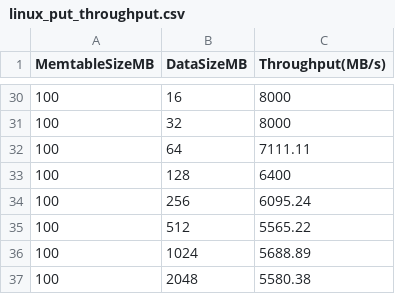
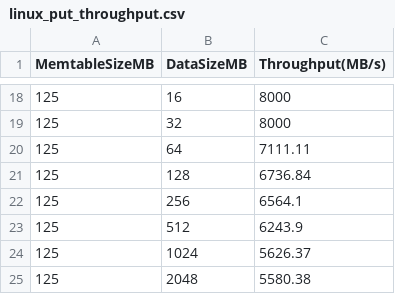
Before and after one commit to kkli08/VeloxDB, a CSV file: Benchmark/put_throughput/linux_put_throughput.csv, drawn as a sheet; only a part is shown, gaps mark what is left out; the diff covers the shown part only.

Commit message:
update linux benchmark ..

```diff
--- a/Benchmark/put_throughput/linux_put_throughput.csv
+++ b/Benchmark/put_throughput/linux_put_throughput.csv
@@ -30,8 +18,8 @@ MemtableSizeMB,DataSizeMB,Throughput(MB/s)
-100,16,8000
-100,32,8000
-100,64,7111.11
-100,128,6400
-100,256,6095.24
-100,512,5565.22
-100,1024,5688.89
-100,2048,5580.38
+125,16,8000
+125,32,8000
+125,64,7111.11
+125,128,6736.84
+125,256,6564.1
+125,512,6243.9
+125,1024,5626.37
+125,2048,5580.38
```
Also changed, not shown: 8 added rows, 20 removed rows and 8 edited cells elsewhere in this file.
